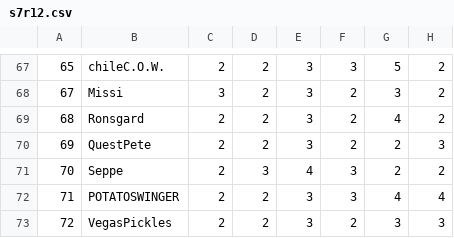
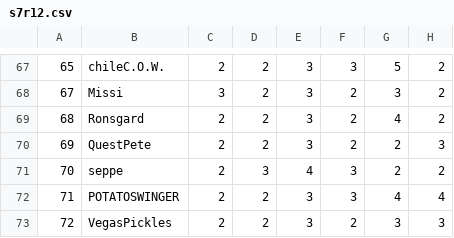
Before and after one commit to seantokuzo/wmgt, a CSV file: wmgt-node-csv-convert/s7r12.csv, drawn as a sheet; only a part is shown, gaps mark what is left out; the diff names each change by its address in the sheet, - before the commit and + after, or states it on an @@ line.

```diff
--- a/wmgt-node-csv-convert/s7r12.csv
+++ b/wmgt-node-csv-convert/s7r12.csv
-B71: Seppe
+B71: seppe
```
Also changed, not shown: wmgt-node-csv-convert/s8r1.csv, 13 other files.
